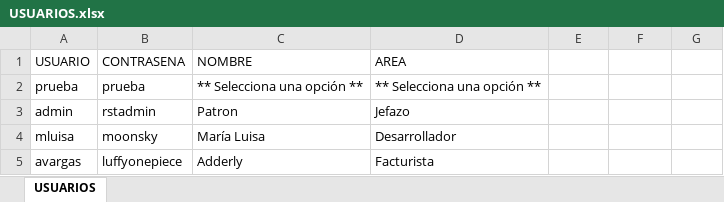
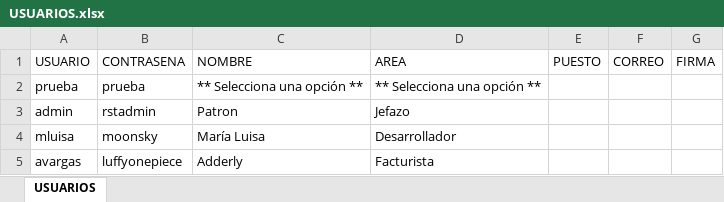
Before and after one commit to marylumtz/OrdendeComprasRST, an Excel workbook: src/main/java/com/mycompany/ocxrst/BASES/USUARIOS.xlsx, sheet USUARIOS, drawn as a sheet; values as stored, in another font and other column widths than the file's, no borders; the diff names each change by its address in the sheet, - before the commit and + after, or states it on an @@ line.

Commit message:
cambios
usuarios cambios

```diff
--- a/src/main/java/com/mycompany/ocxrst/BASES/USUARIOS.xlsx (sheet USUARIOS)
+++ b/src/main/java/com/mycompany/ocxrst/BASES/USUARIOS.xlsx (sheet USUARIOS)
-E1: (empty)
+E1: PUESTO
-F1: (empty)
+F1: CORREO
-G1: (empty)
+G1: FIRMA
```
Also changed, not shown: 2 other files.
